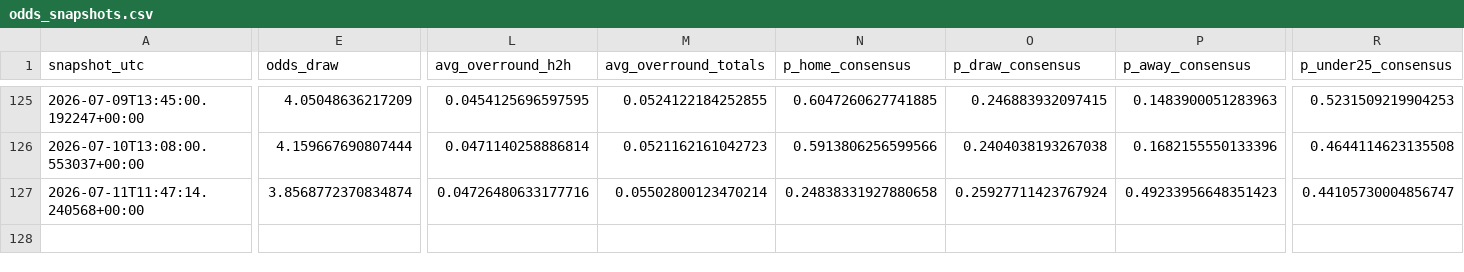
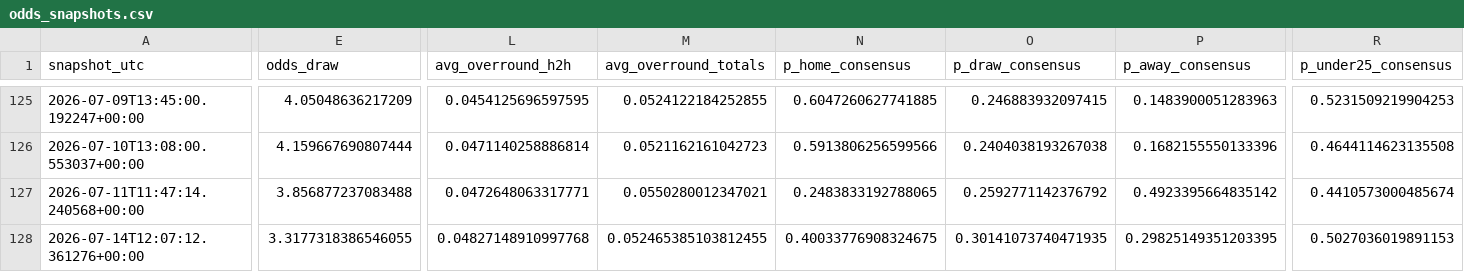
Before and after one commit to paul-pinto/FIFA-World-Cup-2026-Prediction-Pipeline, a CSV file: data/processed/odds_snapshots.csv, drawn as a sheet; only a part is shown, gaps mark what is left out; rows hold the shown columns only; the diff names each change by its address in the sheet, - before the commit and + after, or states it on an @@ line.

```diff
--- a/data/processed/odds_snapshots.csv
+++ b/data/processed/odds_snapshots.csv
-E127 (odds_draw): 3.8568772370834874
+E127 (odds_draw): 3.856877237083488
-L127 (avg_overround_h2h): 0.04726480633177716
+L127 (avg_overround_h2h): 0.0472648063317771
-M127 (avg_overround_totals): 0.05502800123470214
+M127 (avg_overround_totals): 0.0550280012347021
-N127 (p_home_consensus): 0.24838331927880658
+N127 (p_home_consensus): 0.2483833192788065
-O127 (p_draw_consensus): 0.25927711423767924
+O127 (p_draw_consensus): 0.2592771142376792
-P127 (p_away_consensus): 0.49233956648351423
+P127 (p_away_consensus): 0.4923395664835142
-R127 (p_under25_consensus): 0.44105730004856747
+R127 (p_under25_consensus): 0.4410573000485674
+row 128: 2026-07-14T12:07:12.361276+00:00 | 3.3177318386546055 | 0.04827148910997768 | 0.052465385103812455 | 0.40033776908324675 | 0.30141073740471935 | 0.29825149351203395 | 0.5027036019891153
```
Also changed, not shown: data/master/manual_odds.csv, 13 other files.
